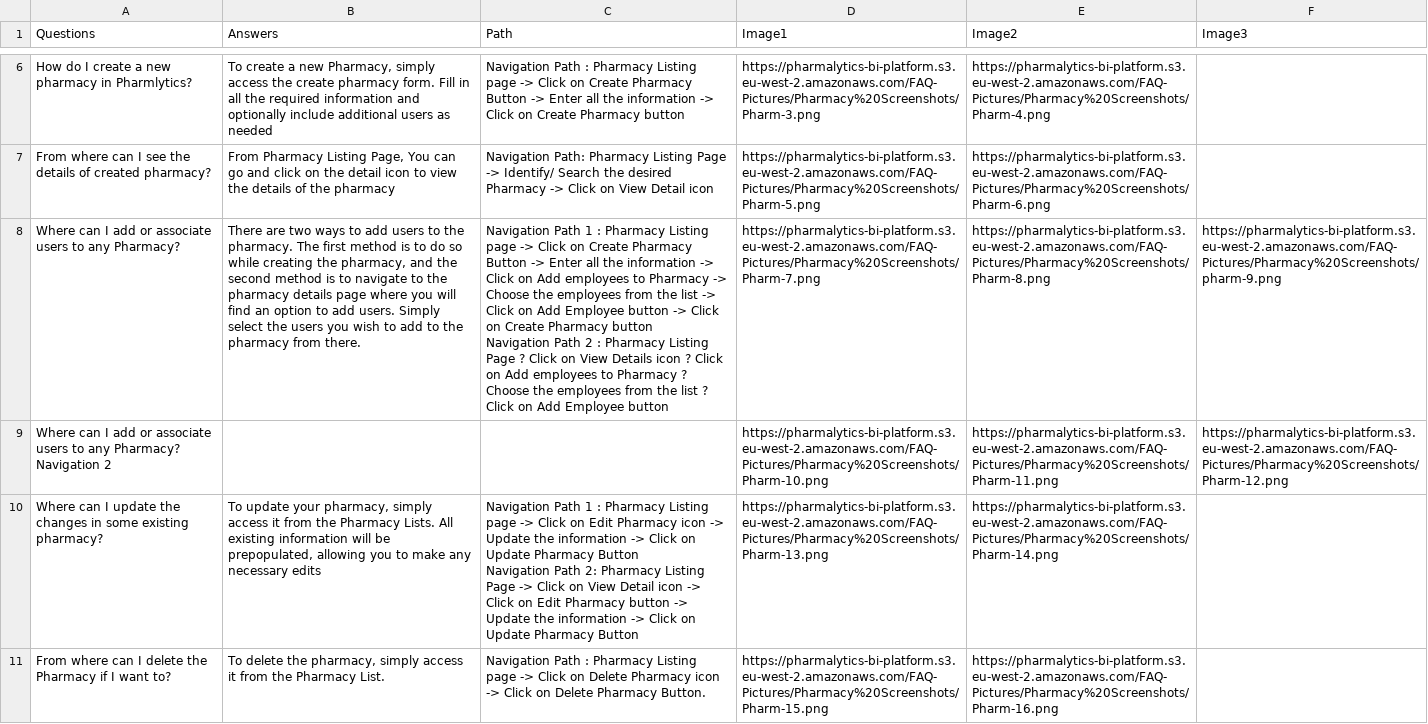
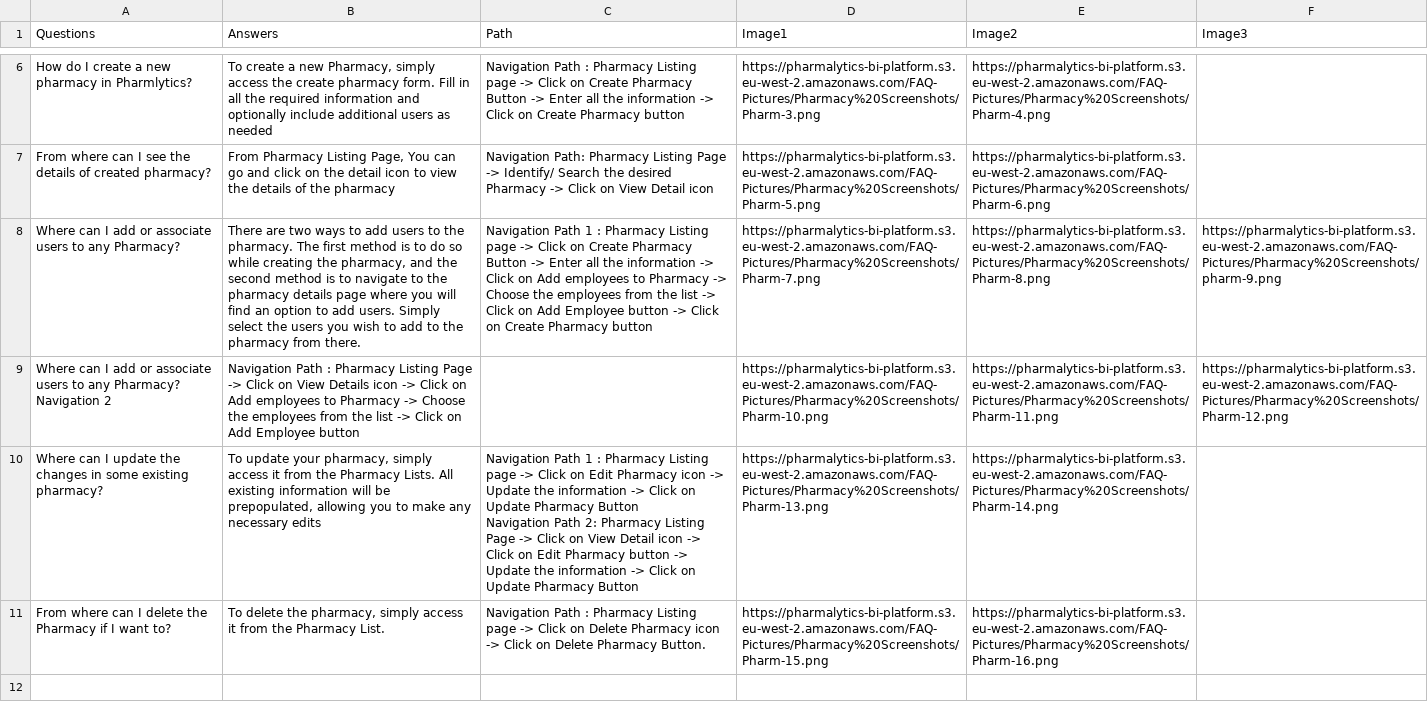
Before and after one commit to Drdragon313/PharmacyManagementSystem, a CSV file: public/pharmacy.csv, drawn as a sheet; only a part is shown, gaps mark what is left out.

Commit message:
pharmacy faq page

```diff
--- a/public/pharmacy.csv
+++ b/public/pharmacy.csv
@@ -7,6 +7,6 @@ How do I create a new pharmacy in Pharmlytics?,"To create a new Pharmacy, simply
 From where can I see the details of created pharmacy?,"From Pharmacy Listing Page, You can go and click on the detail icon to view the details of the pharmacy ",Navigation Path: Pharmacy Listing Page -> Identify/ Search the desired Pharmacy -> Click on View Detail icon,https://pharmalytics-bi-platform.s3.eu-west-2.amazonaws.com/FAQ-Pictures/Pharmacy%20Screenshots/Pharm-5.png,https://pharmalytics-bi-platform.s3.eu-west-2.amazonaws.com/FAQ-Pictures/Pharmacy%20Screenshots/Pharm-6.png,
-Where can I add or associate users to any Pharmacy?,"There are two ways to add users to the pharmacy. The first method is to do so while creating the pharmacy, and the second method is to navigate to the pharmacy details page where you will find an option to add users. Simply select the users you wish to add to the pharmacy from there.","Navigation Path 1 : Pharmacy Listing page -> Click on Create Pharmacy Button -> Enter all the information -> Click on Add employees to Pharmacy -> Choose the employees from the list -> Click on Add Employee button -> Click on Create Pharmacy button
-
-Navigation Path 2 : Pharmacy Listing Page ? Click on View Details icon ? Click on Add employees to Pharmacy ? Choose the employees from the list ? Click on Add Employee button",https://pharmalytics-bi-platform.s3.eu-west-2.amazonaws.com/FAQ-Pictures/Pharmacy%20Screenshots/Pharm-7.png,https://pharmalytics-bi-platform.s3.eu-west-2.amazonaws.com/FAQ-Pictures/Pharmacy%20Screenshots/Pharm-8.png,https://pharmalytics-bi-platform.s3.eu-west-2.amazonaws.com/FAQ-Pictures/Pharmacy%20Screenshots/pharm-9.png
-Where can I add or associate users to any Pharmacy? Navigation 2,,,https://pharmalytics-bi-platform.s3.eu-west-2.amazonaws.com/FAQ-Pictures/Pharmacy%20Screenshots/Pharm-10.png,https://pharmalytics-bi-platform.s3.eu-west-2.amazonaws.com/FAQ-Pictures/Pharmacy%20Screenshots/Pharm-11.png,https://pharmalytics-bi-platform.s3.eu-west-2.amazonaws.com/FAQ-Pictures/Pharmacy%20Screenshots/Pharm-12.png
+Where can I add or associate users to any Pharmacy?,"There are two ways to add users to the pharmacy. The first method is to do so while creating the pharmacy, and the second method is to navigate to the pharmacy details page where you will find an option to add users. Simply select the users you wish to add to the pharmacy from there.","Navigation Path 1 : Pharmacy Listing page -> Click on Create Pharmacy Button -> Enter all the information -> Click on Add employees to Pharmacy -> Choose the employees from the list -> Click on Add Employee button -> Click on Create Pharmacy button
+
+",https://pharmalytics-bi-platform.s3.eu-west-2.amazonaws.com/FAQ-Pictures/Pharmacy%20Screenshots/Pharm-7.png,https://pharmalytics-bi-platform.s3.eu-west-2.amazonaws.com/FAQ-Pictures/Pharmacy%20Screenshots/Pharm-8.png,https://pharmalytics-bi-platform.s3.eu-west-2.amazonaws.com/FAQ-Pictures/Pharmacy%20Screenshots/pharm-9.png
+Where can I add or associate users to any Pharmacy? Navigation 2,Navigation Path : Pharmacy Listing Page -> Click on View Details icon -> Click on Add employees to Pharmacy -> Choose the employees from the list -> Click on Add Employee button,,https://pharmalytics-bi-platform.s3.eu-west-2.amazonaws.com/FAQ-Pictures/Pharmacy%20Screenshots/Pharm-10.png,https://pharmalytics-bi-platform.s3.eu-west-2.amazonaws.com/FAQ-Pictures/Pharmacy%20Screenshots/Pharm-11.png,https://pharmalytics-bi-platform.s3.eu-west-2.amazonaws.com/FAQ-Pictures/Pharmacy%20Screenshots/Pharm-12.png
 Where can I update the changes in some existing pharmacy?,"To update your pharmacy, simply access it from the Pharmacy Lists. All existing information will be prepopulated, allowing you to make any necessary edits","Navigation Path 1 : Pharmacy Listing page -> Click on Edit Pharmacy icon -> Update the information -> Click on Update Pharmacy Button
```
Also changed, not shown: public/faq.csv.
